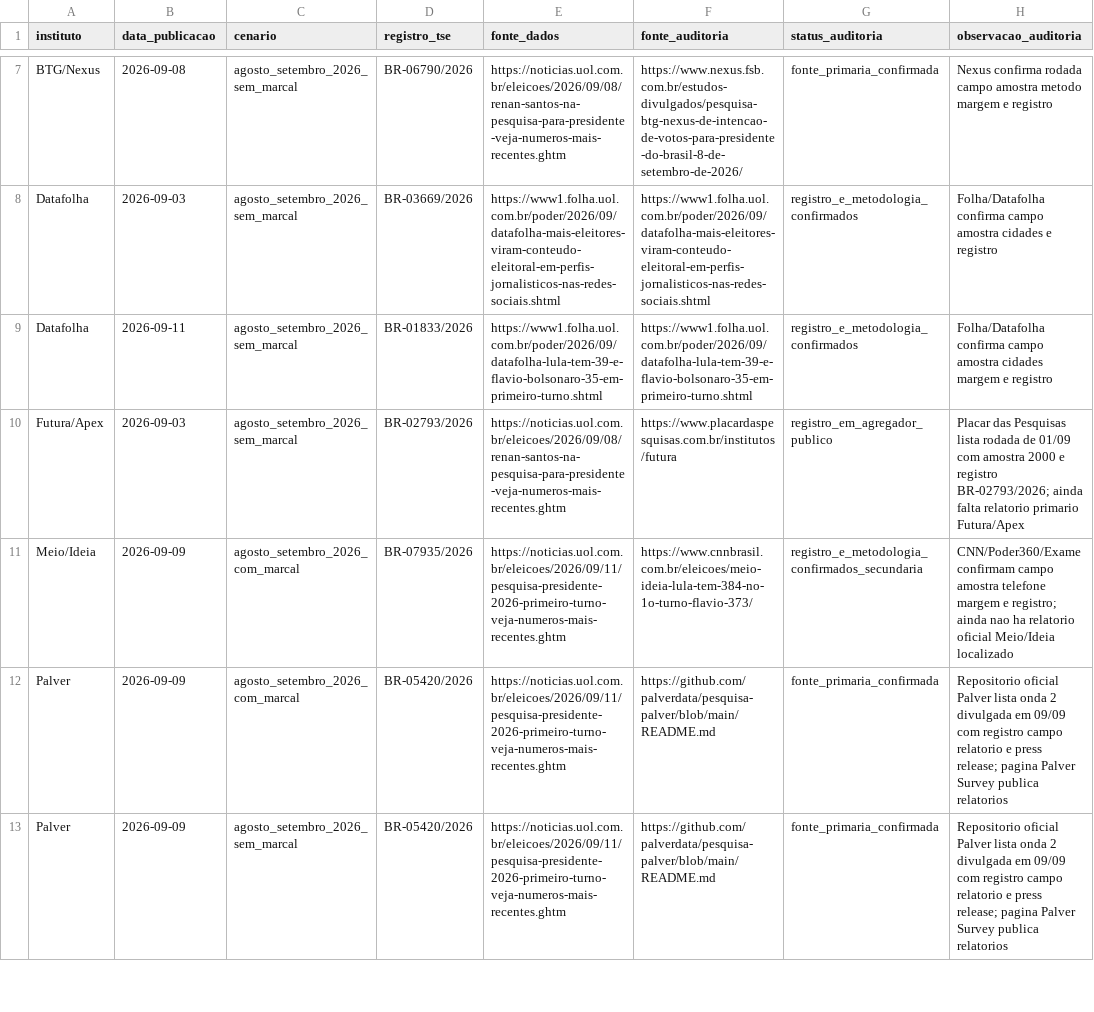
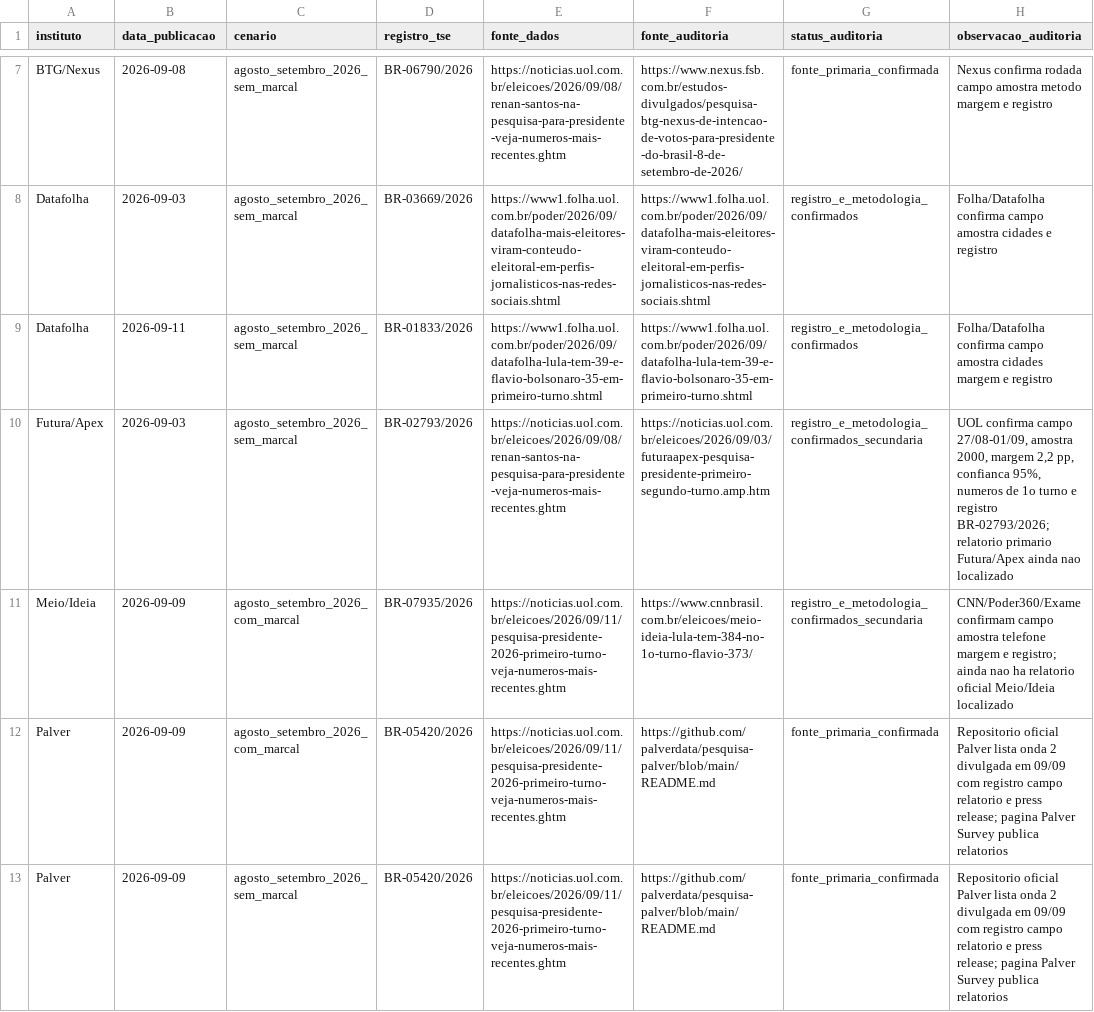
Before and after one commit to matheusassiso/previsao-de-eleicoes, a CSV file: data/raw/auditoria_2026_recente.csv, drawn as a sheet; only a part is shown, gaps mark what is left out.

Commit message:
Consolida auditoria Futura Apex 2026

```diff
--- a/data/raw/auditoria_2026_recente.csv
+++ b/data/raw/auditoria_2026_recente.csv
@@ -9,3 +9,3 @@
 "Datafolha","2026-09-11","agosto_setembro_2026_sem_marcal","BR-01833/2026","https://www1.folha.uol.com.br/poder/2026/09/datafolha-lula-tem-39-e-flavio-bolsonaro-35-em-primeiro-turno.shtml","https://www1.folha.uol.com.br/poder/2026/09/datafolha-lula-tem-39-e-flavio-bolsonaro-35-em-primeiro-turno.shtml","registro_e_metodologia_confirmados","Folha/Datafolha confirma campo amostra cidades margem e registro"
-"Futura/Apex","2026-09-03","agosto_setembro_2026_sem_marcal","BR-02793/2026","https://noticias.uol.com.br/eleicoes/2026/09/08/renan-santos-na-pesquisa-para-presidente-veja-numeros-mais-recentes.ghtm","https://www.placardaspesquisas.com.br/institutos/futura","registro_em_agregador_publico","Placar das Pesquisas lista rodada de 01/09 com amostra 2000 e registro BR-02793/2026; ainda falta relatorio primario Futura/Apex"
+"Futura/Apex","2026-09-03","agosto_setembro_2026_sem_marcal","BR-02793/2026","https://noticias.uol.com.br/eleicoes/2026/09/08/renan-santos-na-pesquisa-para-presidente-veja-numeros-mais-recentes.ghtm","https://noticias.uol.com.br/eleicoes/2026/09/03/futuraapex-pesquisa-presidente-primeiro-segundo-turno.amp.htm","registro_e_metodologia_confirmados_secundaria","UOL confirma campo 27/08-01/09, amostra 2000, margem 2,2 pp, confianca 95%, numeros de 1o turno e registro BR-02793/2026; relatorio primario Futura/Apex ainda nao localizado"
 "Meio/Ideia","2026-09-09","agosto_setembro_2026_com_marcal","BR-07935/2026","https://noticias.uol.com.br/eleicoes/2026/09/11/pesquisa-presidente-2026-primeiro-turno-veja-numeros-mais-recentes.ghtm","https://www.cnnbrasil.com.br/eleicoes/meio-ideia-lula-tem-384-no-1o-turno-flavio-373/","registro_e_metodologia_confirmados_secundaria","CNN/Poder360/Exame confirmam campo amostra telefone margem e registro; ainda nao ha relatorio oficial Meio/Ideia localizado"
```
Also changed, not shown: 1 other file.
